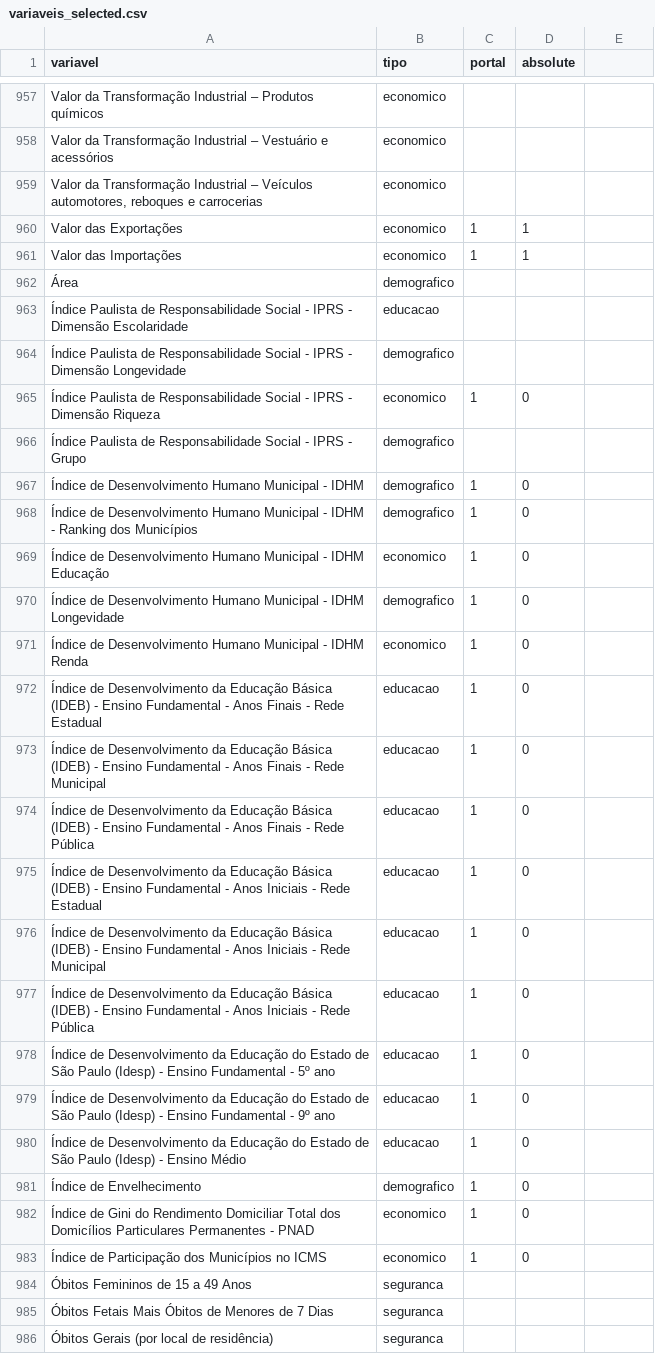
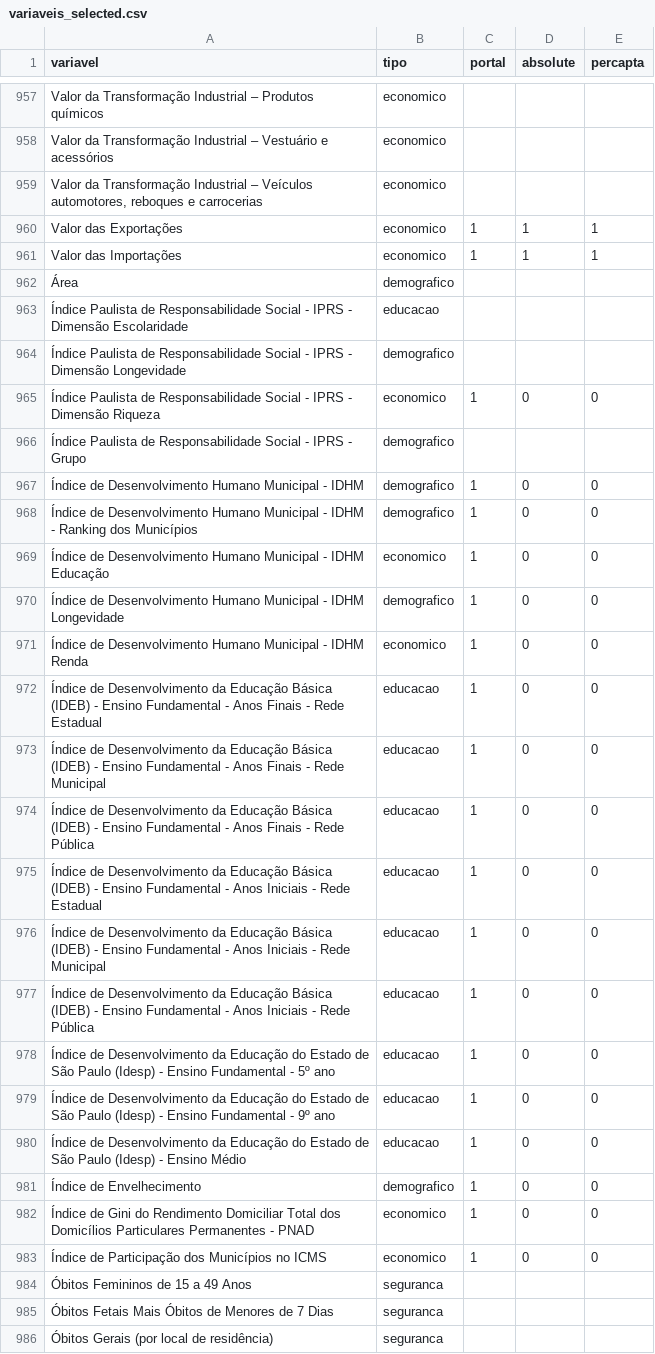
Before and after one commit to d116626/raiox_vale, a CSV file: data/seade/variaveis_selected.csv, drawn as a sheet; only a part is shown, gaps mark what is left out; the diff covers the shown part only.

```diff
--- a/data/seade/variaveis_selected.csv
+++ b/data/seade/variaveis_selected.csv
@@ -1 +1 @@
-variavel,tipo,portal,absolute
+variavel,tipo,portal,absolute,percapta
@@ -960,2 +960,2 @@ Valor da Transformação Industrial – Vestuário e acessórios,economico,,
-Valor das Exportações,economico,1,1
-Valor das Importações,economico,1,1
+Valor das Exportações,economico,1,1,1
+Valor das Importações,economico,1,1,1
@@ -965 +965 @@ Valor das Importações,economico,1,1
-Índice Paulista de Responsabilidade Social - IPRS - Dimensão Riqueza,economico,1,0
+Índice Paulista de Responsabilidade Social - IPRS - Dimensão Riqueza,economico,1,0,0
@@ -967,17 +967,17 @@ Valor das Importações,economico,1,1
-Índice de Desenvolvimento Humano Municipal - IDHM,demografico,1,0
-Índice de Desenvolvimento Humano Municipal - IDHM - Ranking dos Municípios,demografico,1,0
-Índice de Desenvolvimento Humano Municipal - IDHM Educação,economico,1,0
-Índice de Desenvolvimento Humano Municipal - IDHM Longevidade,demografico,1,0
-Índice de Desenvolvimento Humano Municipal - IDHM Renda,economico,1,0
-Índice de Desenvolvimento da Educação Básica (IDEB) - Ensino Fundamental - Anos Finais - Rede Estadual,educacao,1,0
-Índice de Desenvolvimento da Educação Básica (IDEB) - Ensino Fundamental - Anos Finais - Rede Municipal,educacao,1,0
-Índice de Desenvolvimento da Educação Básica (IDEB) - Ensino Fundamental - Anos Finais - Rede Pública,educacao,1,0
-Índice de Desenvolvimento da Educação Básica (IDEB) - Ensino Fundamental - Anos Iniciais - Rede Estadual,educacao,1,0
-Índice de Desenvolvimento da Educação Básica (IDEB) - Ensino Fundamental - Anos Iniciais - Rede Municipal,educacao,1,0
-Índice de Desenvolvimento da Educação Básica (IDEB) - Ensino Fundamental - Anos Iniciais - Rede Pública,educacao,1,0
-Índice de Desenvolvimento da Educação do Estado de São Paulo (Idesp) - Ensino Fundamental - 5º ano,educacao,1,0
-Índice de Desenvolvimento da Educação do Estado de São Paulo (Idesp) - Ensino Fundamental - 9º ano,educacao,1,0
-Índice de Desenvolvimento da Educação do Estado de São Paulo (Idesp) - Ensino Médio,educacao,1,0
-Índice de Envelhecimento,demografico,1,0
-Índice de Gini do Rendimento Domiciliar Total dos Domicílios Particulares Permanentes - PNAD,economico,1,0
-Índice de Participação dos Municípios no ICMS,economico,1,0
+Índice de Desenvolvimento Humano Municipal - IDHM,demografico,1,0,0
+Índice de Desenvolvimento Humano Municipal - IDHM - Ranking dos Municípios,demografico,1,0,0
+Índice de Desenvolvimento Humano Municipal - IDHM Educação,economico,1,0,0
+Índice de Desenvolvimento Humano Municipal - IDHM Longevidade,demografico,1,0,0
+Índice de Desenvolvimento Humano Municipal - IDHM Renda,economico,1,0,0
+Índice de Desenvolvimento da Educação Básica (IDEB) - Ensino Fundamental - Anos Finais - Rede Estadual,educacao,1,0,0
+Índice de Desenvolvimento da Educação Básica (IDEB) - Ensino Fundamental - Anos Finais - Rede Municipal,educacao,1,0,0
+Índice de Desenvolvimento da Educação Básica (IDEB) - Ensino Fundamental - Anos Finais - Rede Pública,educacao,1,0,0
+Índice de Desenvolvimento da Educação Básica (IDEB) - Ensino Fundamental - Anos Iniciais - Rede Estadual,educacao,1,0,0
+Índice de Desenvolvimento da Educação Básica (IDEB) - Ensino Fundamental - Anos Iniciais - Rede Municipal,educacao,1,0,0
+Índice de Desenvolvimento da Educação Básica (IDEB) - Ensino Fundamental - Anos Iniciais - Rede Pública,educacao,1,0,0
+Índice de Desenvolvimento da Educação do Estado de São Paulo (Idesp) - Ensino Fundamental - 5º ano,educacao,1,0,0
+Índice de Desenvolvimento da Educação do Estado de São Paulo (Idesp) - Ensino Fundamental - 9º ano,educacao,1,0,0
+Índice de Desenvolvimento da Educação do Estado de São Paulo (Idesp) - Ensino Médio,educacao,1,0,0
+Índice de Envelhecimento,demografico,1,0,0
+Índice de Gini do Rendimento Domiciliar Total dos Domicílios Particulares Permanentes - PNAD,economico,1,0,0
+Índice de Participação dos Municípios no ICMS,economico,1,0,0
```
Also changed, not shown: 64 edited cells elsewhere in this file, 4 other files.
